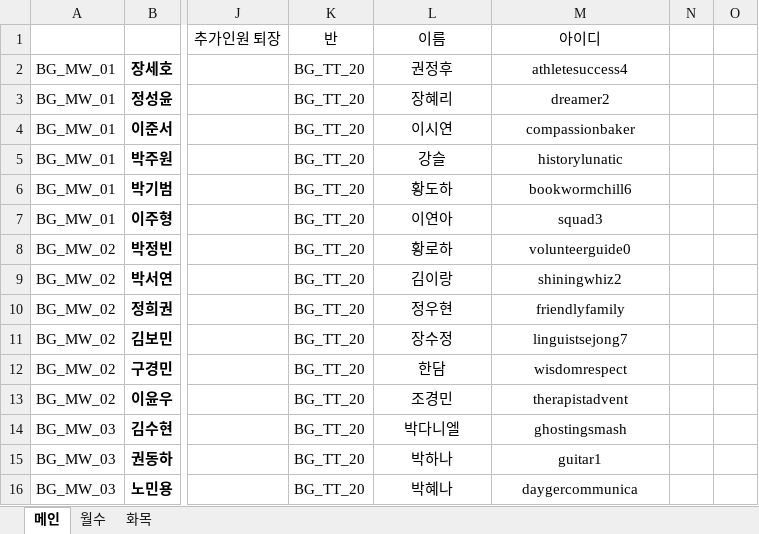
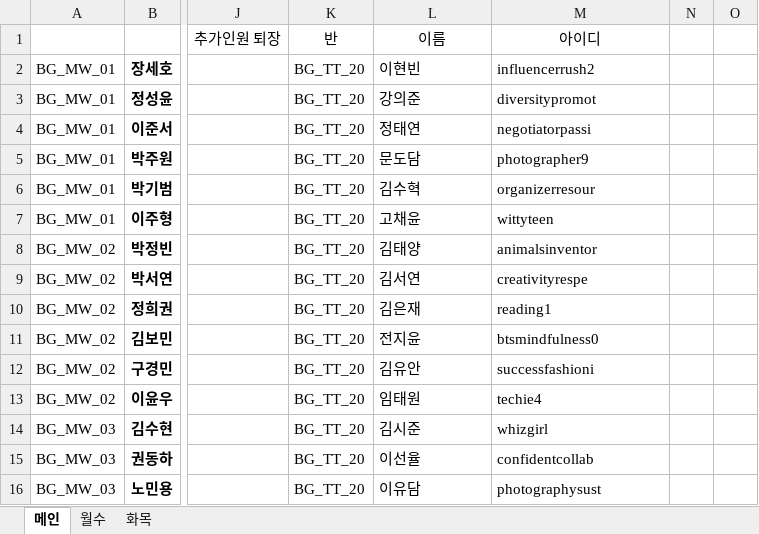
Before and after one commit to Duinho/enoz_kjg, an Excel workbook: 파이썬/코딩교실 매크로/1.코딩교실준비/3.전산반배정/2.LMS전산반배정/LMS전산반배정.xlsx, sheet 메인, drawn as a sheet; only a part is shown, gaps mark what is left out; values as stored, in another font and other column widths than the file's, no borders; the diff covers the shown part only; the diff names each change by its address in the sheet, - before the commit and + after, or states it on an @@ line.

```diff
--- a/파이썬/코딩교실 매크로/1.코딩교실준비/3.전산반배정/2.LMS전산반배정/LMS전산반배정.xlsx (sheet 메인)
+++ b/파이썬/코딩교실 매크로/1.코딩교실준비/3.전산반배정/2.LMS전산반배정/LMS전산반배정.xlsx (sheet 메인)
-L2: 권정후
+L2: 이현빈
-L2:M16 alignment: center
+L2:M16 alignment: left
-M2: athletesuccess4
+M2: influencerrush2
-L3: 장혜리
+L3: 강의준
-M3: dreamer2
+M3: diversitypromot
-L4: 이시연
+L4: 정태연
-M4: compassionbaker
+M4: negotiatorpassi
-L5: 강슬
+L5: 문도담
-M5: historylunatic
+M5: photographer9
-L6: 황도하
+L6: 김수혁
-M6: bookwormchill6
+M6: organizerresour
-L7: 이연아
+L7: 고채윤
-M7: squad3
+M7: wittyteen
-L8: 황로하
+L8: 김태양
-M8: volunteerguide0
+M8: animalsinventor
-L9: 김이랑
+L9: 김서연
-M9: shiningwhiz2
+M9: creativityrespe
-L10: 정우현
+L10: 김은재
-M10: friendlyfamily
+M10: reading1
-L11: 장수정
+L11: 전지윤
-M11: linguistsejong7
+M11: btsmindfulness0
-L12: 한담
+L12: 김유안
-M12: wisdomrespect
+M12: successfashioni
-L13: 조경민
+L13: 임태원
-M13: therapistadvent
+M13: techie4
-L14: 박다니엘
+L14: 김시준
-M14: ghostingsmash
+M14: whizgirl
-L15: 박하나
+L15: 이선율
-M15: guitar1
+M15: confidentcollab
-L16: 박혜나
+L16: 이유담
-M16: daygercommunica
+M16: photographysust
```
Also changed, not shown: 55 removed rows, 534 edited cells and cell formats elsewhere in this sheet, sheet 화목, sheet 월수, 1 other file.
